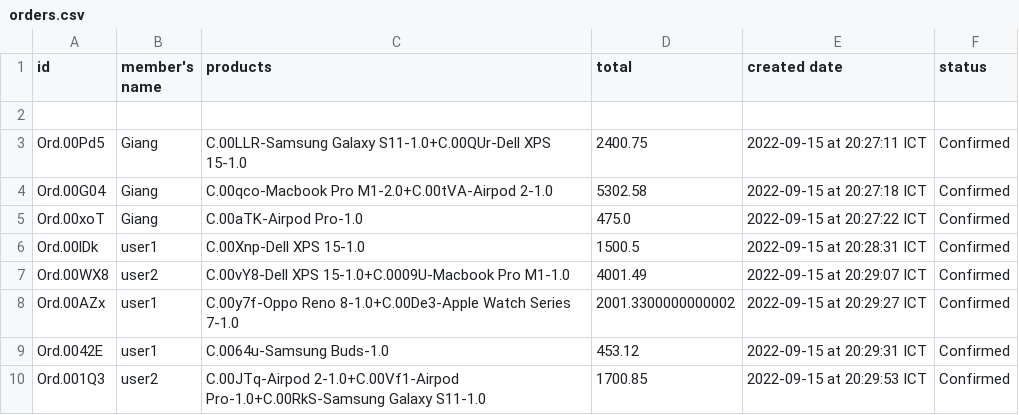
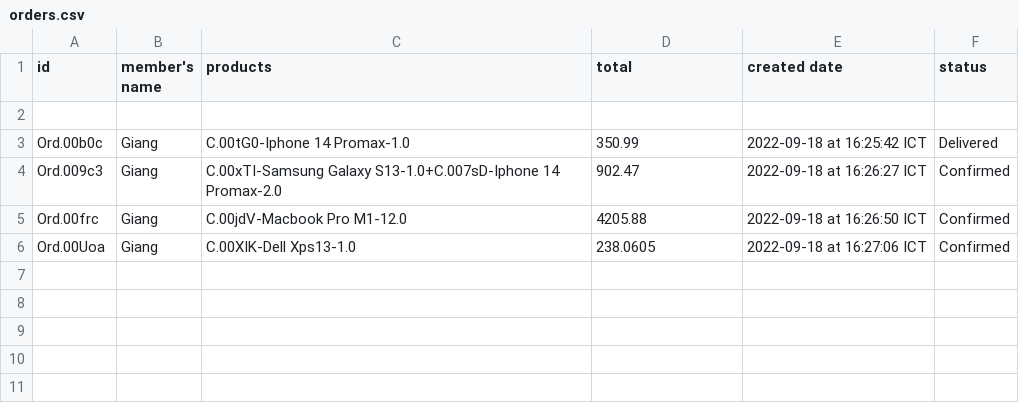
Before and after one commit to Giang2705/Programming1, a CSV file: StoreManagement/Database/orders.csv, drawn as a sheet.

```diff
--- a/StoreManagement/Database/orders.csv
+++ b/StoreManagement/Database/orders.csv
@@ -2,9 +2,5 @@ id,member's name,products,total,created date,status
 
-Ord.00Pd5,Giang,C.00LLR-Samsung Galaxy S11-1.0+C.00QUr-Dell XPS 15-1.0,2400.75,2022-09-15 at 20:27:11 ICT,Confirmed
-Ord.00G04,Giang,C.00qco-Macbook Pro M1-2.0+C.00tVA-Airpod 2-1.0,5302.58,2022-09-15 at 20:27:18 ICT,Confirmed
-Ord.00xoT,Giang,C.00aTK-Airpod Pro-1.0,475.0,2022-09-15 at 20:27:22 ICT,Confirmed
-Ord.00lDk,user1,C.00Xnp-Dell XPS 15-1.0,1500.5,2022-09-15 at 20:28:31 ICT,Confirmed
-Ord.00WX8,user2,C.00vY8-Dell XPS 15-1.0+C.0009U-Macbook Pro M1-1.0,4001.49,2022-09-15 at 20:29:07 ICT,Confirmed
-Ord.00AZx,user1,C.00y7f-Oppo Reno 8-1.0+C.00De3-Apple Watch Series 7-1.0,2001.3300000000002,2022-09-15 at 20:29:27 ICT,Confirmed
-Ord.0042E,user1,C.0064u-Samsung Buds-1.0,453.12,2022-09-15 at 20:29:31 ICT,Confirmed
-Ord.001Q3,user2,C.00JTq-Airpod 2-1.0+C.00Vf1-Airpod Pro-1.0+C.00RkS-Samsung Galaxy S11-1.0,1700.85,2022-09-15 at 20:29:53 ICT,Confirmed
+Ord.00b0c,Giang,C.00tG0-Iphone 14 Promax-1.0,350.99,2022-09-18 at 16:25:42 ICT,Delivered
+Ord.009c3,Giang,C.00xTI-Samsung Galaxy S13-1.0+C.007sD-Iphone 14 Promax-2.0,902.47,2022-09-18 at 16:26:27 ICT,Confirmed
+Ord.00frc,Giang,C.00jdV-Macbook Pro M1-12.0,4205.88,2022-09-18 at 16:26:50 ICT,Confirmed
+Ord.00Uoa,Giang,C.00XIK-Dell Xps13-1.0,238.0605,2022-09-18 at 16:27:06 ICT,Confirmed
```
Also changed, not shown: StoreManagement/Database/cart.csv, StoreManagement/Database/products.csv, 38 other files.
